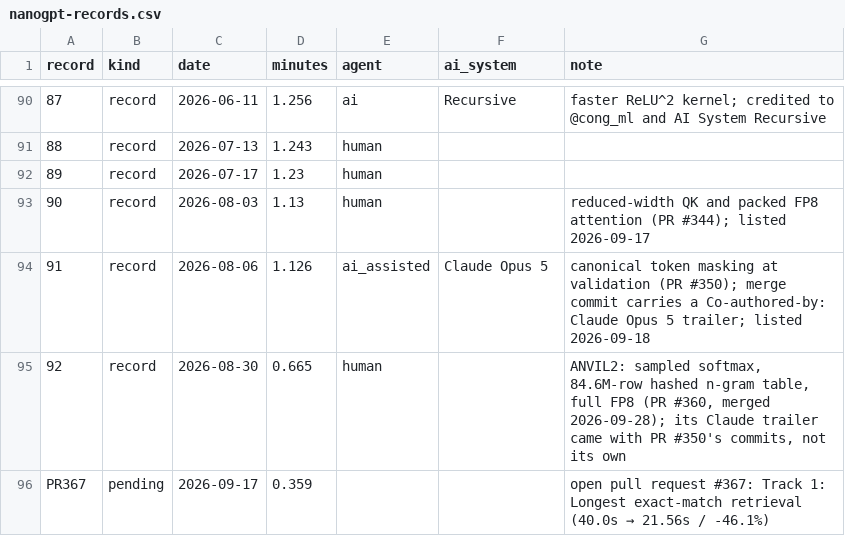
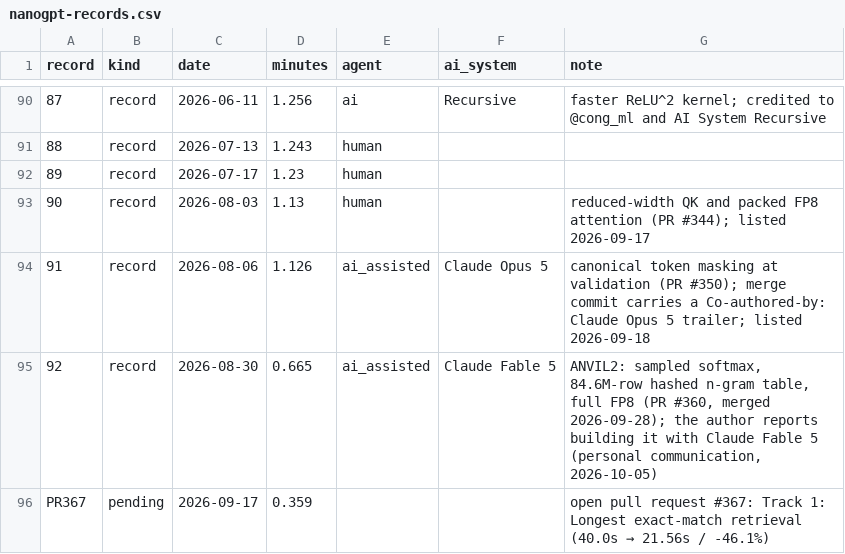
Before and after one commit to tecunningham/ai-discovery-data, a CSV file: problems/algorithms-nanogpt/nanogpt-records.csv, drawn as a sheet; only a part is shown, gaps mark what is left out.

```diff
--- a/problems/algorithms-nanogpt/nanogpt-records.csv
+++ b/problems/algorithms-nanogpt/nanogpt-records.csv
@@ -94,3 +94,3 @@ record,kind,date,minutes,agent,ai_system,note
 91,record,2026-08-06,1.126,ai_assisted,Claude Opus 5,canonical token masking at validation (PR #350); merge commit carries a Co-authored-by: Claude Opus 5 trailer; listed 2026-09-18
-92,record,2026-08-30,0.665,human,,"ANVIL2: sampled softmax, 84.6M-row hashed n-gram table, full FP8 (PR #360, merged 2026-09-28); its Claude trailer came with PR #350's commits, not its own"
+92,record,2026-08-30,0.665,ai_assisted,Claude Fable 5,"ANVIL2: sampled softmax, 84.6M-row hashed n-gram table, full FP8 (PR #360, merged 2026-09-28); the author reports building it with Claude Fable 5 (personal communication, 2026-10-05)"
 PR367,pending,2026-09-17,0.359,,,open pull request #367: Track 1: Longest exact-match retrieval (40.0s → 21.56s / -46.1%)
```
Also changed, not shown: 5 other files.
